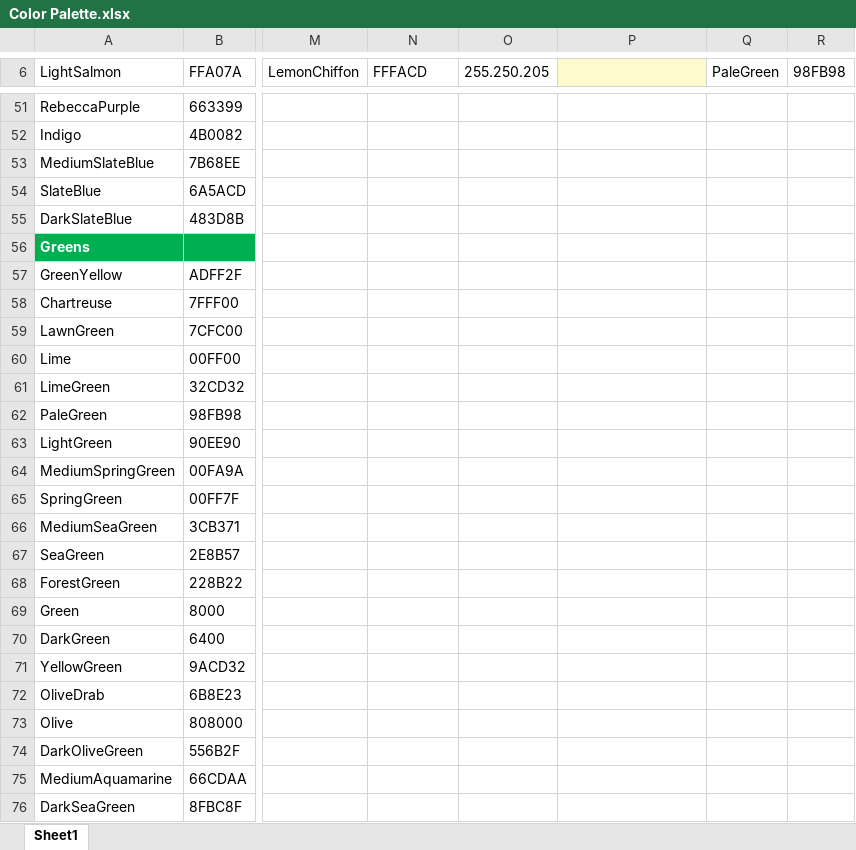
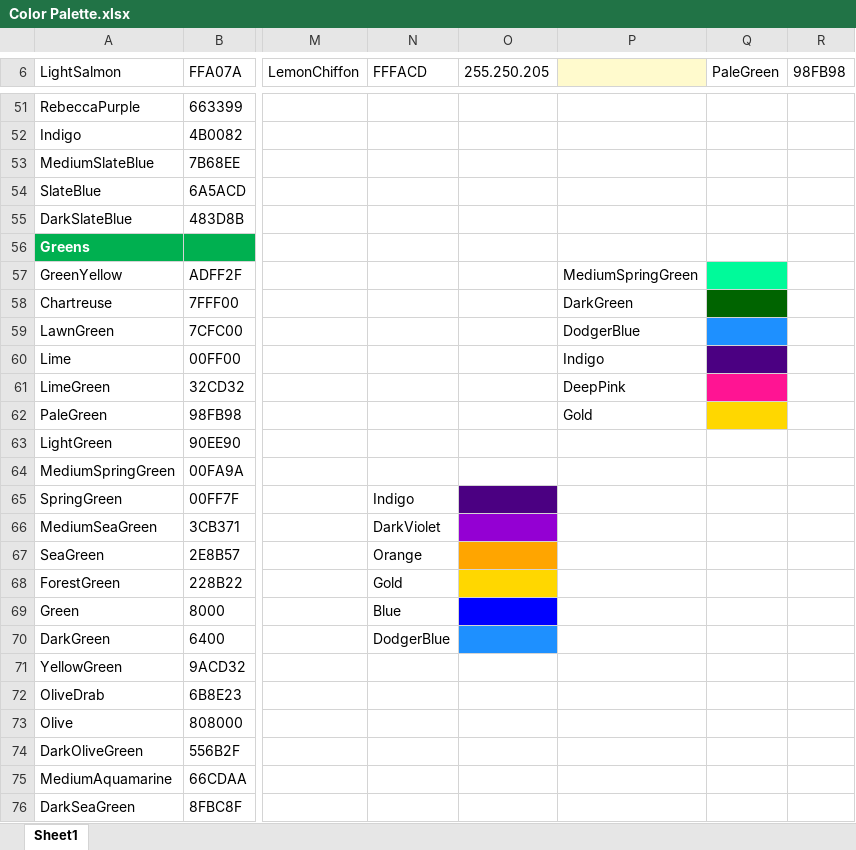
Before and after one commit to EvynDickinson/matlabroot, an Excel workbook: Functions and Code/Color Palette.xlsx, sheet Sheet1, drawn as a sheet; only a part is shown, gaps mark what is left out; values as stored, in another font and other column widths than the file's, no borders; the diff names each change by its address in the sheet, - before the commit and + after, or states it on an @@ line.

```diff
--- a/Functions and Code/Color Palette.xlsx (sheet Sheet1)
+++ b/Functions and Code/Color Palette.xlsx (sheet Sheet1)
-P57: (empty)
+P57: MediumSpringGreen
-Q57 fill: none
+Q57 fill: #00FA9A
-P58: (empty)
+P58: DarkGreen
-Q58 fill: none
+Q58 fill: #006400
-P59: (empty)
+P59: DodgerBlue
-Q59 fill: none
+Q59 fill: #1E90FF
-P60: (empty)
+P60: Indigo
-Q60 fill: none
+Q60 fill: #4B0082
-P61: (empty)
+P61: DeepPink
-Q61 fill: none
+Q61 fill: #FF1493
-P62: (empty)
+P62: Gold
-Q62 fill: none
+Q62 fill: #FFD700
-N65 (FFFACD): (empty)
+N65 (FFFACD): Indigo
-O65 fill: none
+O65 fill: #4B0082
-N66 (FFFACD): (empty)
+N66 (FFFACD): DarkViolet
-O66 fill: none
+O66 fill: #9400D3
-N67 (FFFACD): (empty)
+N67 (FFFACD): Orange
-O67 fill: none
+O67 fill: #FFA500
-N68 (FFFACD): (empty)
+N68 (FFFACD): Gold
-O68 fill: none
+O68 fill: #FFD700
-N69 (FFFACD): (empty)
+N69 (FFFACD): Blue
-O69 fill: none
+O69 fill: #0000FF
-N70 (FFFACD): (empty)
+N70 (FFFACD): DodgerBlue
-O70 fill: none
+O70 fill: #1E90FF
```
Also changed, not shown: 2 other files.
